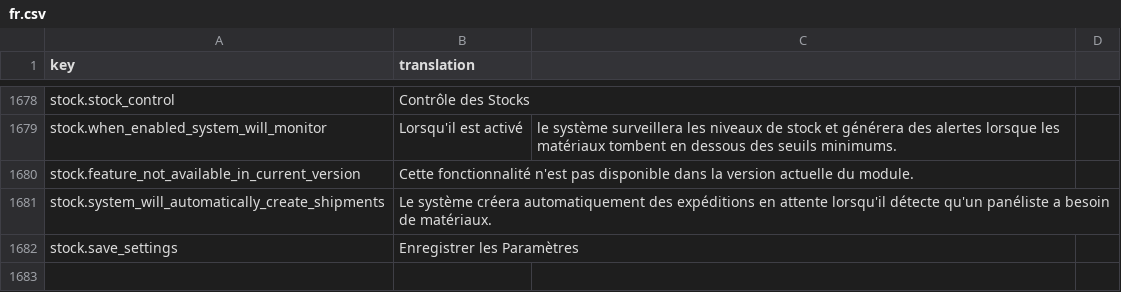
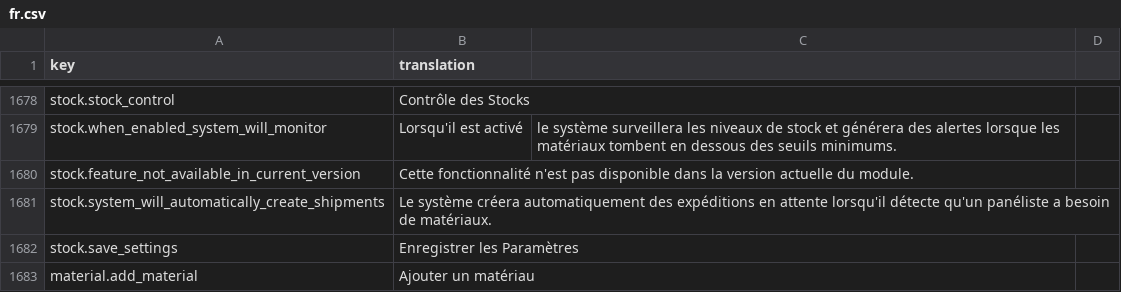
Before and after one commit to IgnacioFernandezSoriano/ONEMS, a CSV file: public/locales/fr.csv, drawn as a sheet; only a part is shown, gaps mark what is left out; the diff names each change by its address in the sheet, - before the commit and + after, or states it on an @@ line.

Commit message:
feat: traducir botón Add Material en Material Catalog
- Agregada traducción material.add_material al CSV
- Modificado MaterialCatalog.tsx para usar traducción
- Total de líneas en fr.csv: 1672

```diff
--- a/public/locales/fr.csv
+++ b/public/locales/fr.csv
+row 1683: material.add_material | Ajouter un matériau
```
Also changed, not shown: 1 other file.
